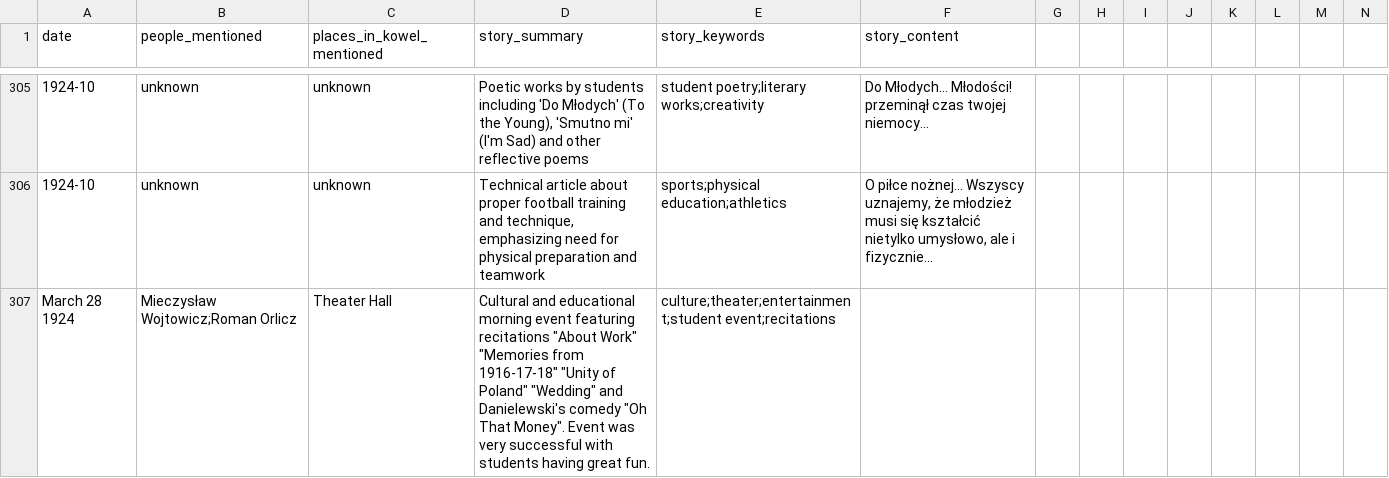
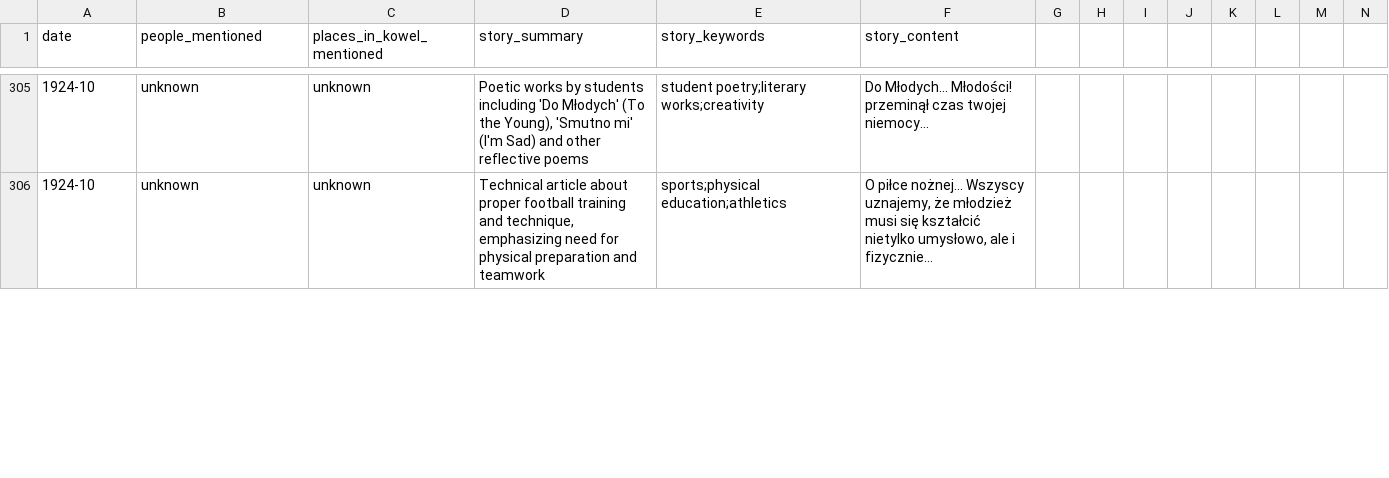
Before and after one commit to noveoko/kowel, a CSV file: archives/newspapers/news.csv, drawn as a sheet; only a part is shown, gaps mark what is left out; removed rows and columns are numbered as before the commit, all else as after; the diff covers the shown part only; the diff names each change by its address in the sheet, - before the commit and + after, or states it on an @@ line.

Commit message:
Update news.csv

```diff
--- a/archives/newspapers/news.csv
+++ b/archives/newspapers/news.csv
-row 307: March 28 1924 | Mieczysław Wojtowicz;Roman Orlicz | Theater Hall | Cultural and educational morning event featuring recitations "About Work" "Memories from 1916-17-18" "Unity of Poland" "Wedding" and Danielewski's comedy "Oh That Money". Event was very successful with students having great fun. | culture;theater;entertainment;student event;recitations
```
Also changed, not shown: 1 added row elsewhere in this file.
